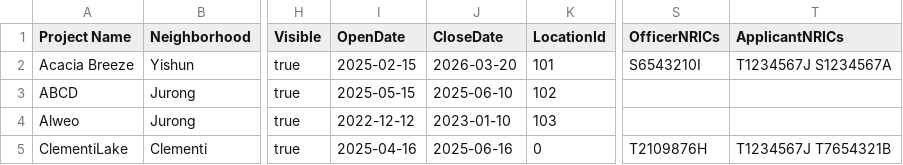
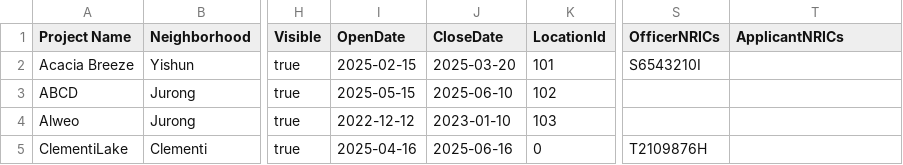
Before and after one commit to AlwinSingh/HDBSystem, a CSV file: data/ProjectList.csv, drawn as a sheet; only a part is shown, gaps mark what is left out; the diff names each change by its address in the sheet, - before the commit and + after, or states it on an @@ line.

Commit message:
fix csv list

```diff
--- a/data/ProjectList.csv
+++ b/data/ProjectList.csv
-J2 (CloseDate): 2026-03-20
+J2 (CloseDate): 2025-03-20
-T2 (ApplicantNRICs): T1234567J S1234567A
+T2 (ApplicantNRICs): (empty)
-T5 (ApplicantNRICs): T1234567J T7654321B
+T5 (ApplicantNRICs): (empty)
```
